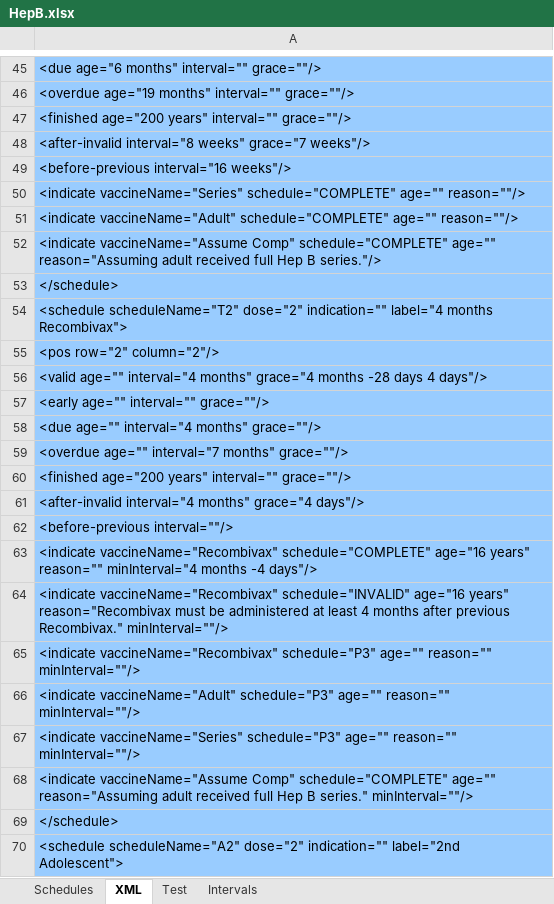
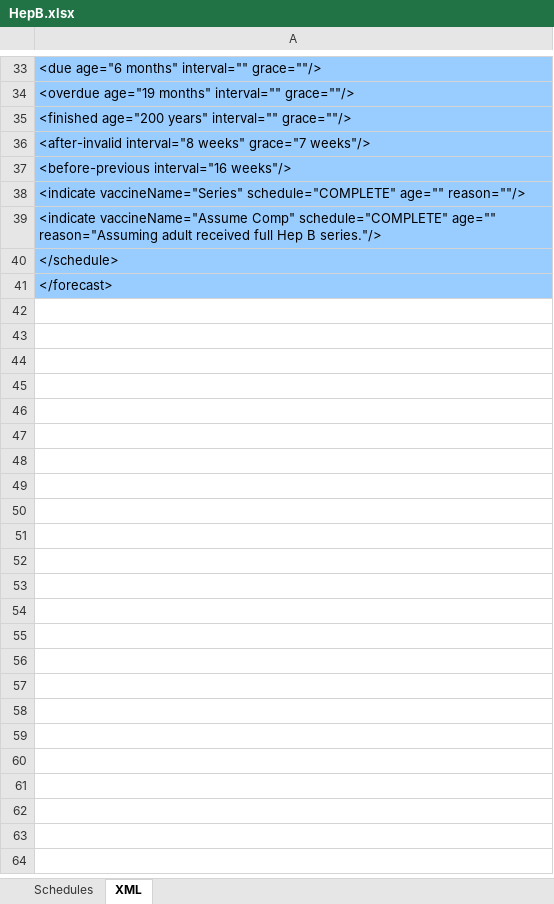
Before and after one commit to immregistries/LoneStarVaccineForecaster, an Excel workbook: schedules/HepB.xlsx, sheet XML, drawn as a sheet; only a part is shown, gaps mark what is left out; the shorter side is filled out with more unchanged rows; values as stored, in another font and other column widths than the file's, no borders; the diff covers the shown part only; the diff names each change by its address in the sheet, - before the commit and + after, or states it on an @@ line.

Commit message:
Update HepB and Mening (MCV4) schedules: - Adjusted finish age to 19 years for 1st dose of MCV4 (this change was already made for the booster dose) - Added multiple HepB formulations to the list of valid doses for the HepB birth dose
Update version to 3.14.07

```diff
--- a/schedules/HepB.xlsx (sheet XML)
+++ b/schedules/HepB.xlsx (sheet XML)
-sheet tab: Test
-sheet tab: Intervals
-row 51: <indicate vaccineName="Adult" schedule="COMPLETE" age="" reason=""/>
-row 53: </schedule>
-row 54: <schedule scheduleName="T2" dose="2" indication="" label="4 months Recombivax">
-row 55: <pos row="2" column="2"/>
-row 56: <valid age="" interval="4 months" grace="4 months -28 days 4 days"/>
-row 57: <early age="" interval="" grace=""/>
-row 58: <due age="" interval="4 months" grace=""/>
-row 59: <overdue age="" interval="7 months" grace=""/>
-row 60: <finished age="200 years" interval="" grace=""/>
-row 61: <after-invalid interval="4 months" grace="4 days"/>
-row 62: <before-previous interval=""/>
-row 63: <indicate vaccineName="Recombivax" schedule="COMPLETE" age="16 years" reason="" minInterval="4 months -4 days"/>
-row 64: <indicate vaccineName="Recombivax" schedule="INVALID" age="16 years" reason="Recombivax must be administered at least 4 months after previous Recombivax." minInterval=""/>
-row 65: <indicate vaccineName="Recombivax" schedule="P3" age="" reason="" minInterval=""/>
-row 66: <indicate vaccineName="Adult" schedule="P3" age="" reason="" minInterval=""/>
-row 67: <indicate vaccineName="Series" schedule="P3" age="" reason="" minInterval=""/>
-row 68: <indicate vaccineName="Assume Comp" schedule="COMPLETE" age="" reason="Assuming adult received full Hep B series." minInterval=""/>
-row 69: </schedule>
-row 70: <schedule scheduleName="A2" dose="2" indication="" label="2nd Adolescent">
```
Also changed, not shown: 24 removed rows and 2 edited cells elsewhere in this sheet, sheet Schedules, formulas that keep their value, charts or pictures, schedules/Mening.xlsx, 5 other files.
